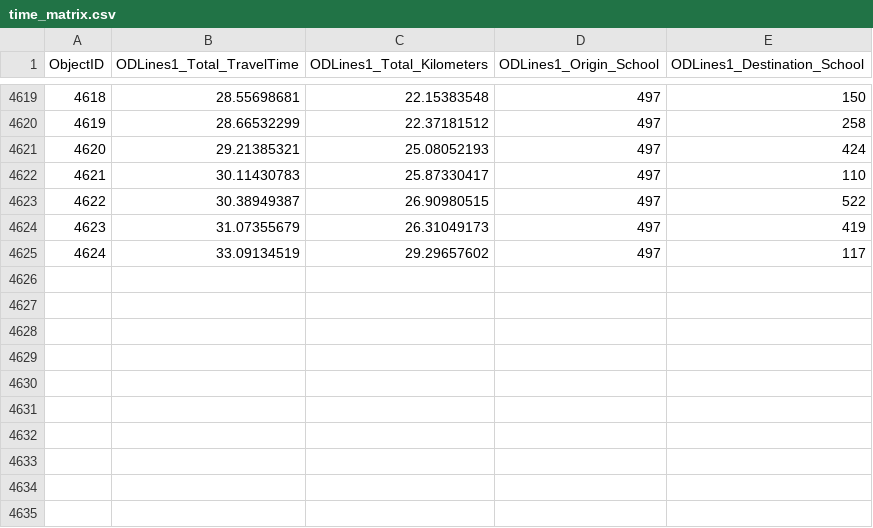
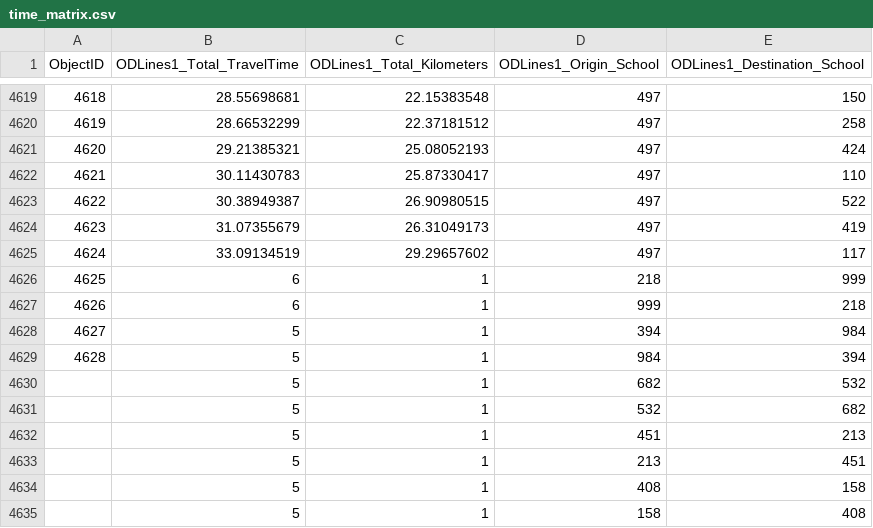
Before and after one commit to aarij-rehman/denver-public-schools, a CSV file: phase1/data/time_matrix.csv (was data/time_matrix.csv), drawn as a sheet; only a part is shown, gaps mark what is left out; the diff names each change by its address in the sheet, - before the commit and + after, or states it on an @@ line.

Commit message:
Created Segment class for segment objects

```diff
--- a/data/time_matrix.csv
+++ b/phase1/data/time_matrix.csv
+row 4626: 4625 | 6 | 1 | 218 | 999
+row 4627: 4626 | 6 | 1 | 999 | 218
+row 4628: 4627 | 5 | 1 | 394 | 984
+row 4629: 4628 | 5 | 1 | 984 | 394
+row 4630:  | 5 | 1 | 682 | 532
+row 4631:  | 5 | 1 | 532 | 682
+row 4632:  | 5 | 1 | 451 | 213
+row 4633:  | 5 | 1 | 213 | 451
+row 4634:  | 5 | 1 | 408 | 158
+row 4635:  | 5 | 1 | 158 | 408
```
Also changed, not shown: 10 other files.
